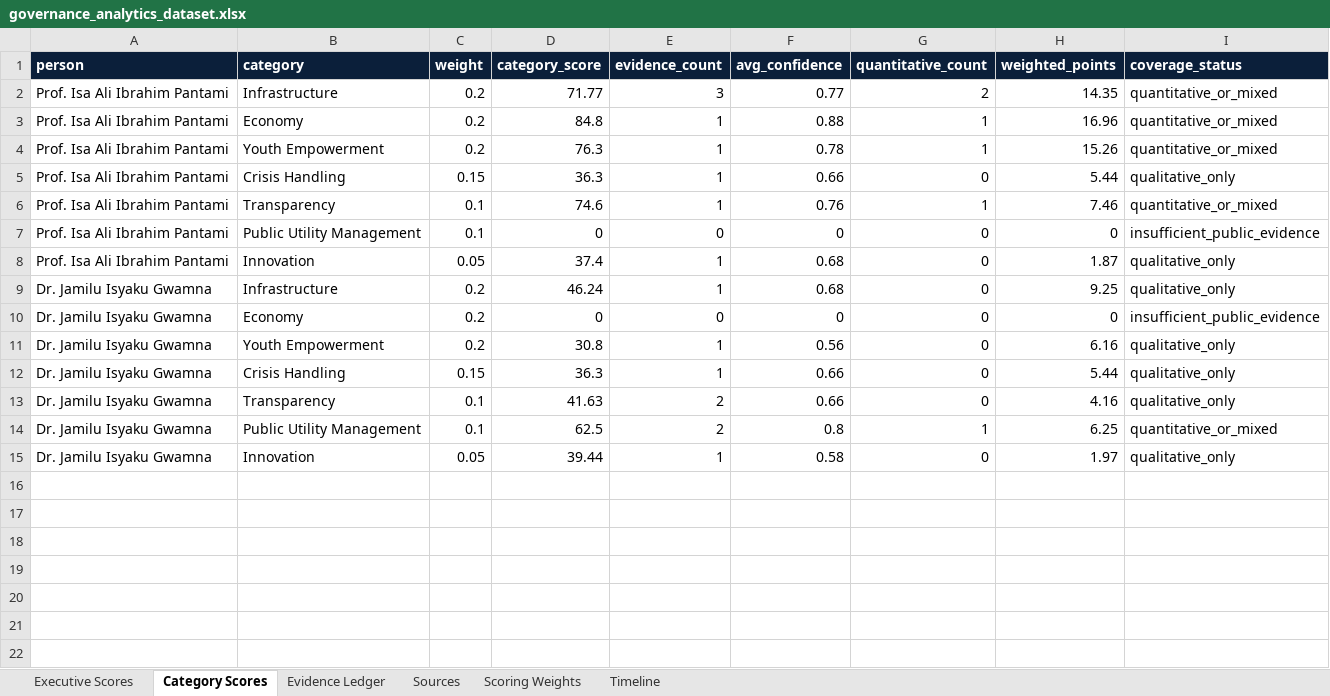
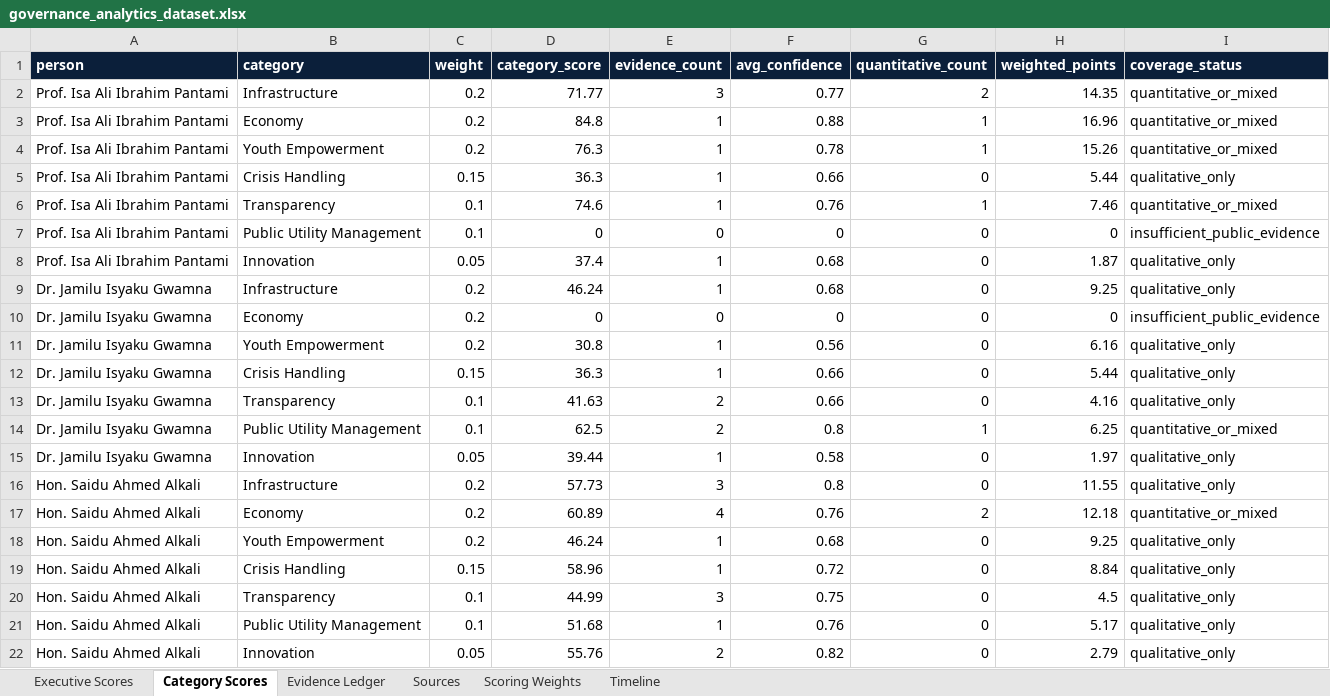
Before and after one commit to Diksir/Public-Impact-Analytics, an Excel workbook: data/exports/governance_analytics_dataset.xlsx, sheet Category Scores, drawn as a sheet; values as stored, in another font and other column widths than the file's, no borders; the diff names each change by its address in the sheet, - before the commit and + after, or states it on an @@ line.

Commit message:
Integrate Saidu Ahmed Alkali governance profile

```diff
--- a/data/exports/governance_analytics_dataset.xlsx (sheet Category Scores)
+++ b/data/exports/governance_analytics_dataset.xlsx (sheet Category Scores)
+row 16: Hon. Saidu Ahmed Alkali | Infrastructure | 0.2 | 57.73 | 3 | 0.8 | 0 | 11.55 | qualitative_only
+row 17: Hon. Saidu Ahmed Alkali | Economy | 0.2 | 60.89 | 4 | 0.76 | 2 | 12.18 | quantitative_or_mixed
+row 18: Hon. Saidu Ahmed Alkali | Youth Empowerment | 0.2 | 46.24 | 1 | 0.68 | 0 | 9.25 | qualitative_only
+row 19: Hon. Saidu Ahmed Alkali | Crisis Handling | 0.15 | 58.96 | 1 | 0.72 | 0 | 8.84 | qualitative_only
+row 20: Hon. Saidu Ahmed Alkali | Transparency | 0.1 | 44.99 | 3 | 0.75 | 0 | 4.5 | qualitative_only
+row 21: Hon. Saidu Ahmed Alkali | Public Utility Management | 0.1 | 51.68 | 1 | 0.76 | 0 | 5.17 | qualitative_only
+row 22: Hon. Saidu Ahmed Alkali | Innovation | 0.05 | 55.76 | 2 | 0.82 | 0 | 2.79 | qualitative_only
```
Also changed, not shown: sheet Evidence Ledger, sheet Timeline, sheet Sources, sheet Executive Scores, 21 other files.
